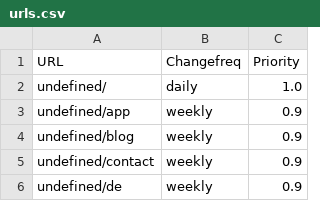
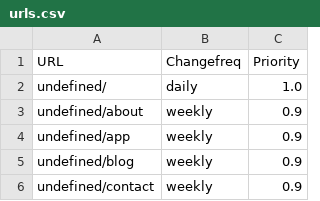
Before and after one commit to wanghaisheng/mood-weather, a CSV file: urls.csv, drawn as a sheet; only a part is shown; the shorter side is filled out with more unchanged rows; the diff names each change by its address in the sheet, - before the commit and + after, or states it on an @@ line.

```diff
--- a/urls.csv
+++ b/urls.csv
+row 3: undefined/about | weekly | 0.9
```
Also changed, not shown: 1 other file.
